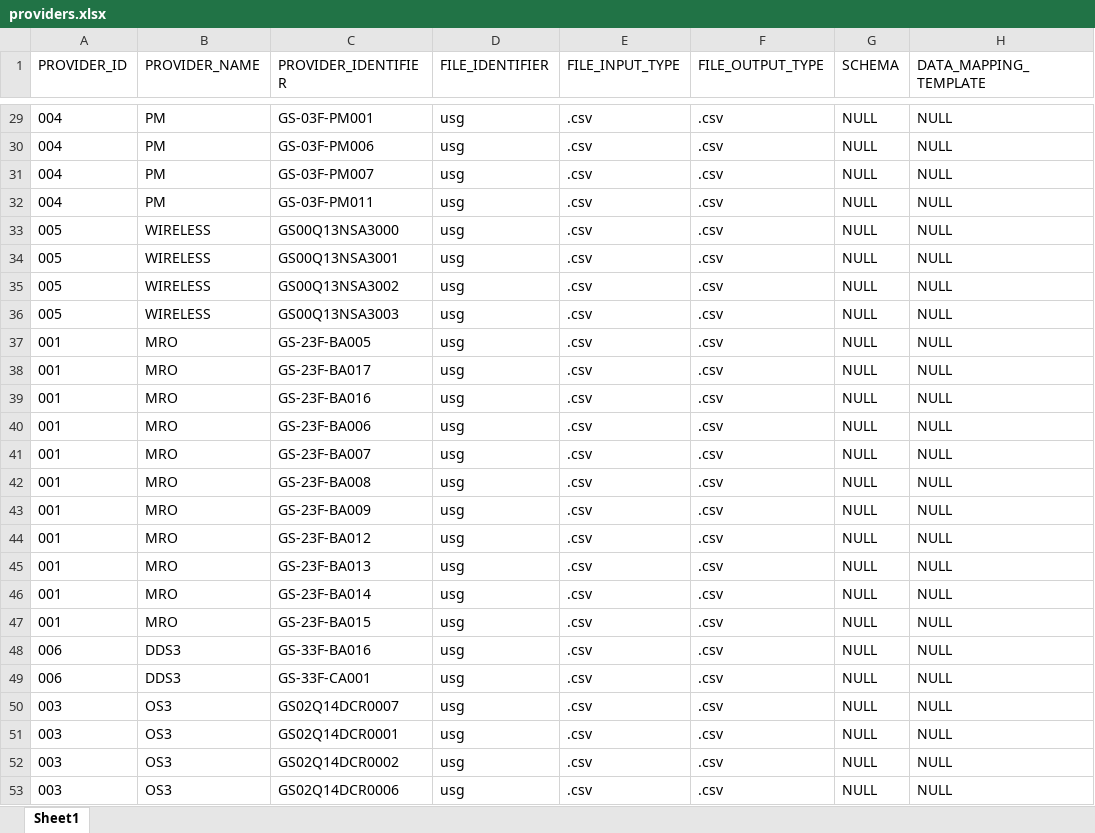
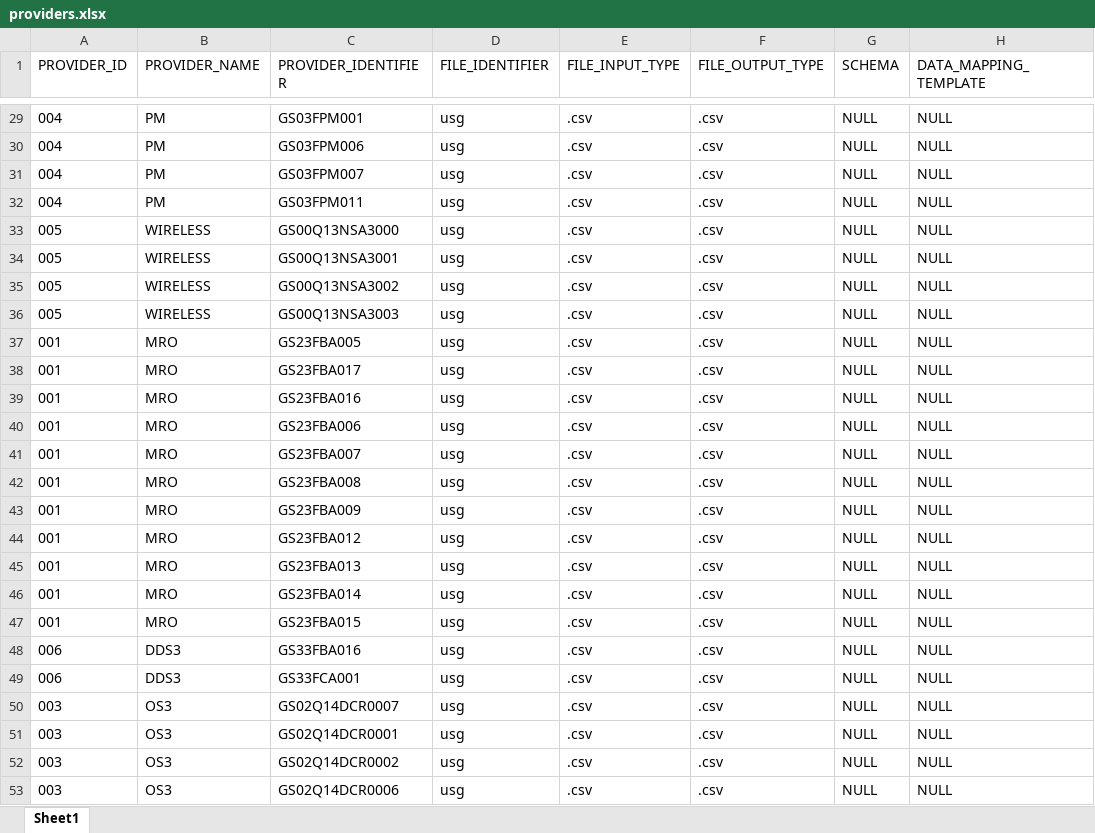
Before and after one commit to GSA/fssi-file-processor, an Excel workbook: working/providers/providers.xlsx, sheet Sheet1, drawn as a sheet; only a part is shown, gaps mark what is left out; values as stored, in another font and other column widths than the file's, no borders; charts and pictures not drawn; the diff covers the shown part only; the diff names each change by its address in the sheet, - before the commit and + after, or states it on an @@ line.

Commit message:
Resolved bug with Providers
Name was not populating due to putting in a copy and paste.

```diff
--- a/working/providers/providers.xlsx (sheet Sheet1)
+++ b/working/providers/providers.xlsx (sheet Sheet1)
-C29 (PROVIDER_IDENTIFIER): GS-03F-PM001
+C29 (PROVIDER_IDENTIFIER): GS03FPM001
-C30 (PROVIDER_IDENTIFIER): GS-03F-PM006
+C30 (PROVIDER_IDENTIFIER): GS03FPM006
-C31 (PROVIDER_IDENTIFIER): GS-03F-PM007
+C31 (PROVIDER_IDENTIFIER): GS03FPM007
-C32 (PROVIDER_IDENTIFIER): GS-03F-PM011
+C32 (PROVIDER_IDENTIFIER): GS03FPM011
-C37 (PROVIDER_IDENTIFIER): GS-23F-BA005
+C37 (PROVIDER_IDENTIFIER): GS23FBA005
-C38 (PROVIDER_IDENTIFIER): GS-23F-BA017
+C38 (PROVIDER_IDENTIFIER): GS23FBA017
-C39 (PROVIDER_IDENTIFIER): GS-23F-BA016
+C39 (PROVIDER_IDENTIFIER): GS23FBA016
-C40 (PROVIDER_IDENTIFIER): GS-23F-BA006
+C40 (PROVIDER_IDENTIFIER): GS23FBA006
-C41 (PROVIDER_IDENTIFIER): GS-23F-BA007
+C41 (PROVIDER_IDENTIFIER): GS23FBA007
-C42 (PROVIDER_IDENTIFIER): GS-23F-BA008
+C42 (PROVIDER_IDENTIFIER): GS23FBA008
-C43 (PROVIDER_IDENTIFIER): GS-23F-BA009
+C43 (PROVIDER_IDENTIFIER): GS23FBA009
-C44 (PROVIDER_IDENTIFIER): GS-23F-BA012
+C44 (PROVIDER_IDENTIFIER): GS23FBA012
-C45 (PROVIDER_IDENTIFIER): GS-23F-BA013
+C45 (PROVIDER_IDENTIFIER): GS23FBA013
-C46 (PROVIDER_IDENTIFIER): GS-23F-BA014
+C46 (PROVIDER_IDENTIFIER): GS23FBA014
-C47 (PROVIDER_IDENTIFIER): GS-23F-BA015
+C47 (PROVIDER_IDENTIFIER): GS23FBA015
-C48 (PROVIDER_IDENTIFIER): GS-33F-BA016
+C48 (PROVIDER_IDENTIFIER): GS33FBA016
-C49 (PROVIDER_IDENTIFIER): GS-33F-CA001
+C49 (PROVIDER_IDENTIFIER): GS33FCA001
```
Also changed, not shown: 27 edited cells elsewhere in this sheet, 6 other files.
